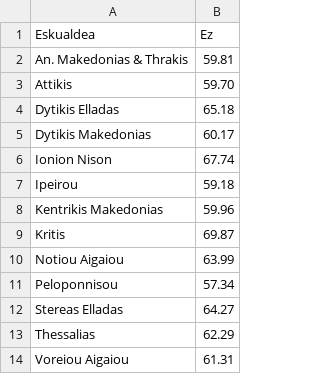
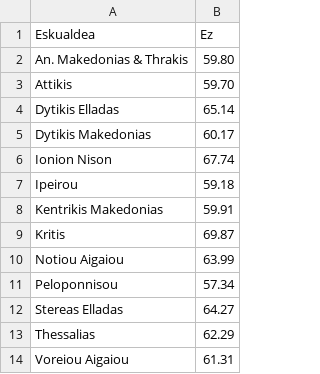
Before and after one commit to iametza/grezia-erreferenduma-2015, a CSV file: datuak/emaitzak.csv, drawn as a sheet.

Commit message:
Emaitzak eguneratu. Orain %100 zenbatuta

```diff
--- a/datuak/emaitzak.csv
+++ b/datuak/emaitzak.csv
@@ -1,5 +1,5 @@
 Eskualdea,Ez
-An. Makedonias & Thrakis,59.81
+An. Makedonias & Thrakis,59.80
 Attikis,59.70
-Dytikis Elladas,65.18
+Dytikis Elladas,65.14
 Dytikis Makedonias,60.17
@@ -7,3 +7,3 @@ Ionion Nison,67.74
 Ipeirou,59.18
-Kentrikis Makedonias,59.96
+Kentrikis Makedonias,59.91
 Kritis,69.87
```
